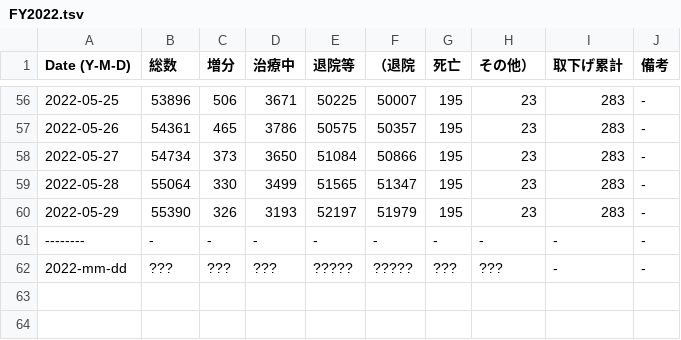
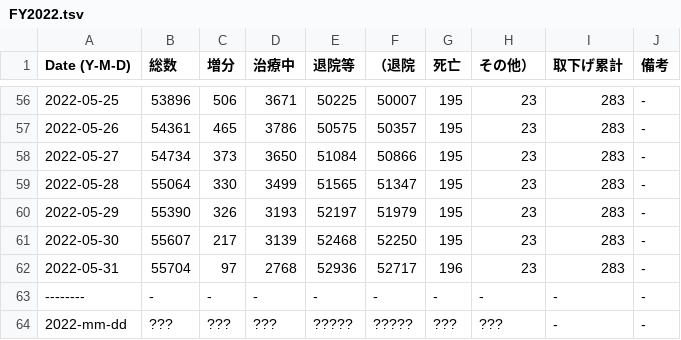
Before and after one commit to hohno-46466/sZone--COVID-19, a TSV file: COVID-19/Japan/Ishikawa/FY2022.tsv, drawn as a sheet; only a part is shown, gaps mark what is left out; the diff names each change by its address in the sheet, - before the commit and + after, or states it on an @@ line.

```diff
--- a/COVID-19/Japan/Ishikawa/FY2022.tsv
+++ b/COVID-19/Japan/Ishikawa/FY2022.tsv
+row 61: 2022-05-30 | 55607 | 217 | 3139 | 52468 | 52250 | 195 | 23 | 283 | -
+row 62: 2022-05-31 | 55704 | 97 | 2768 | 52936 | 52717 | 196 | 23 | 283 | -
```
Also changed, not shown: 2 other files.
